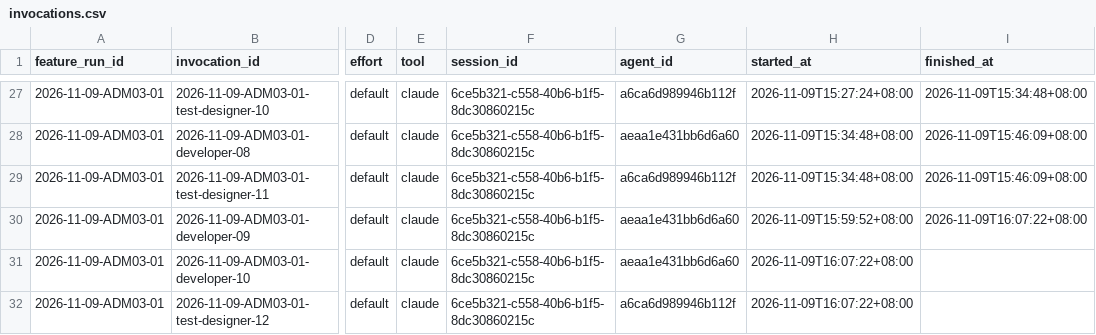
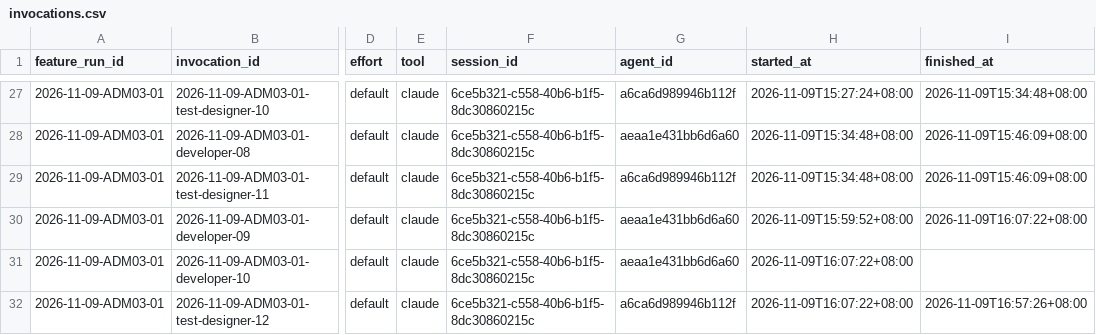
Before and after one commit to CS3227-2610-MP4-learnSWE/CS3227-2610-MP4, a CSV file: workflow/usage/runs/2026-11-09-ADM03-01/invocations.csv, drawn as a sheet; only a part is shown, gaps mark what is left out; the diff names each change by its address in the sheet, - before the commit and + after, or states it on an @@ line.

Commit message:
chore(ADM-03): usage manifest update

```diff
--- a/workflow/usage/runs/2026-11-09-ADM03-01/invocations.csv
+++ b/workflow/usage/runs/2026-11-09-ADM03-01/invocations.csv
-I32 (finished_at): (empty)
+I32 (finished_at): 2026-11-09T16:57:26+08:00
```
